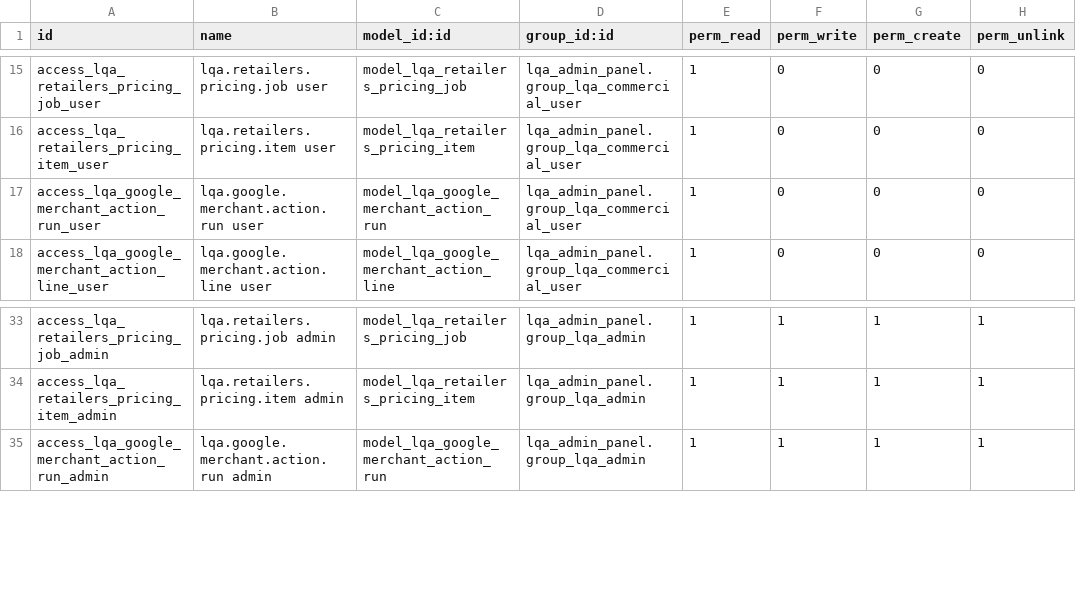
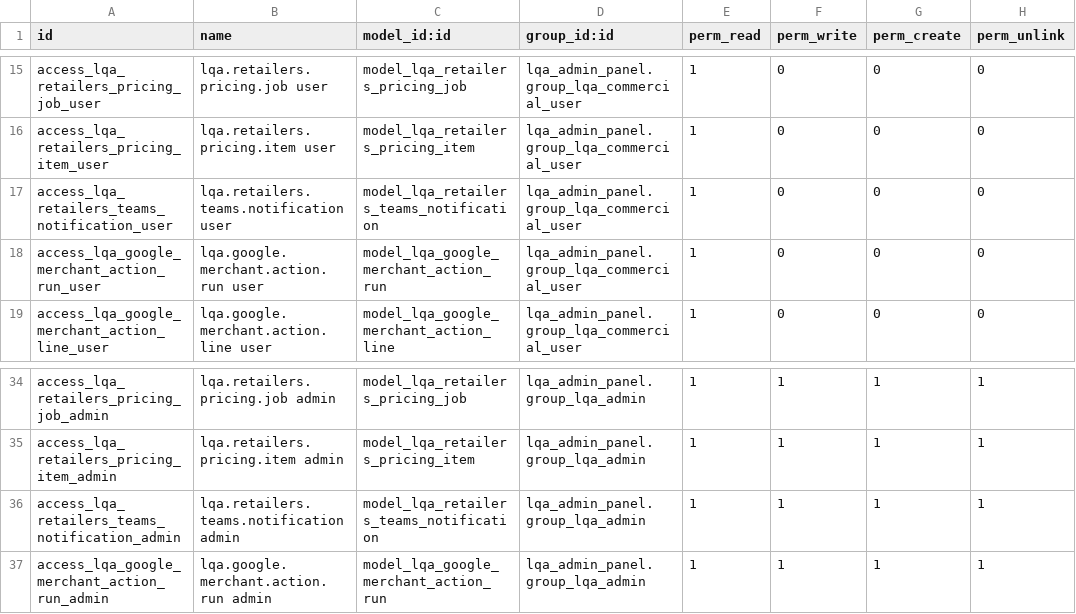
Before and after one commit to HUA-HUM/admin-panel, a CSV file: addons/lqa_admin_panel/security/ir.model.access.csv, drawn as a sheet; only a part is shown, gaps mark what is left out.

Commit message:
Agrega notificaciones Teams para ordenes Retailers

```diff
--- a/addons/lqa_admin_panel/security/ir.model.access.csv
+++ b/addons/lqa_admin_panel/security/ir.model.access.csv
@@ -16,2 +16,3 @@ access_lqa_retailers_pricing_job_user,lqa.retailers.pricing.job user,model_lqa_r
 access_lqa_retailers_pricing_item_user,lqa.retailers.pricing.item user,model_lqa_retailers_pricing_item,lqa_admin_panel.group_lqa_commercial_user,1,0,0,0
+access_lqa_retailers_teams_notification_user,lqa.retailers.teams.notification user,model_lqa_retailers_teams_notification,lqa_admin_panel.group_lqa_commercial_user,1,0,0,0
 access_lqa_google_merchant_action_run_user,lqa.google.merchant.action.run user,model_lqa_google_merchant_action_run,lqa_admin_panel.group_lqa_commercial_user,1,0,0,0
@@ -34,2 +35,3 @@ access_lqa_retailers_pricing_job_admin,lqa.retailers.pricing.job admin,model_lqa
 access_lqa_retailers_pricing_item_admin,lqa.retailers.pricing.item admin,model_lqa_retailers_pricing_item,lqa_admin_panel.group_lqa_admin,1,1,1,1
+access_lqa_retailers_teams_notification_admin,lqa.retailers.teams.notification admin,model_lqa_retailers_teams_notification,lqa_admin_panel.group_lqa_admin,1,1,1,1
 access_lqa_google_merchant_action_run_admin,lqa.google.merchant.action.run admin,model_lqa_google_merchant_action_run,lqa_admin_panel.group_lqa_admin,1,1,1,1
```
Also changed, not shown: 6 other files.
